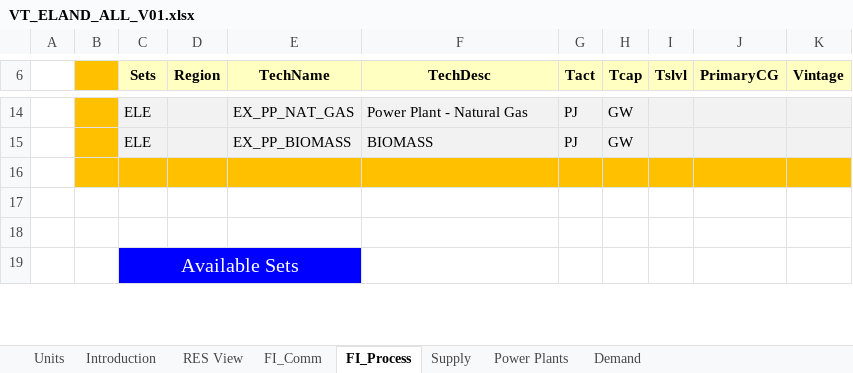
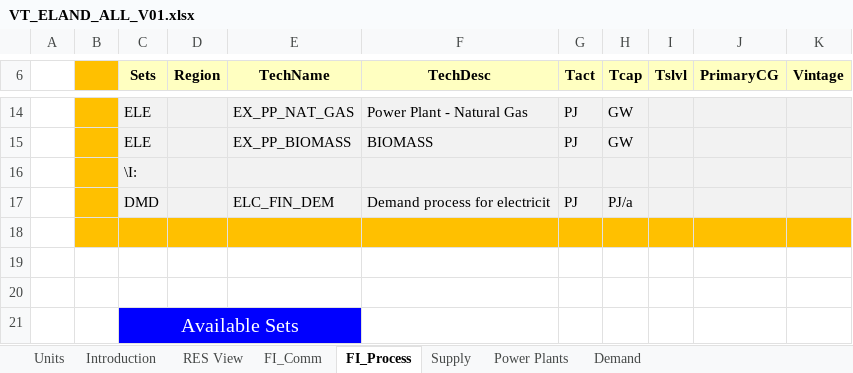
Before and after one commit to makracz/ELAND, an Excel workbook: VT_ELAND_ALL_V01.xlsx, sheet FI_Process, drawn as a sheet; only a part is shown, gaps mark what is left out; values as stored, in another font and other column widths than the file's, no borders; the diff names each change by its address in the sheet, - before the commit and + after, or states it on an @@ line.

```diff
--- a/VT_ELAND_ALL_V01.xlsx (sheet FI_Process)
+++ b/VT_ELAND_ALL_V01.xlsx (sheet FI_Process)
+row 16:  |  | \I:
+row 17:  |  | DMD |  | ELC_FIN_DEM | Demand process for electricit | PJ | PJ/a
```
Also changed, not shown: sheet Demand, sheet FI_Comm.
